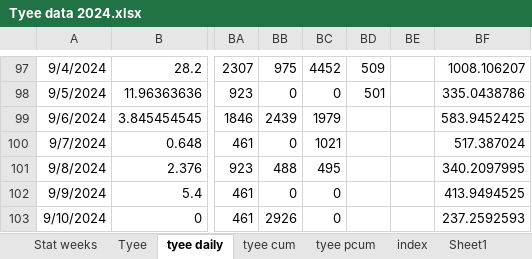
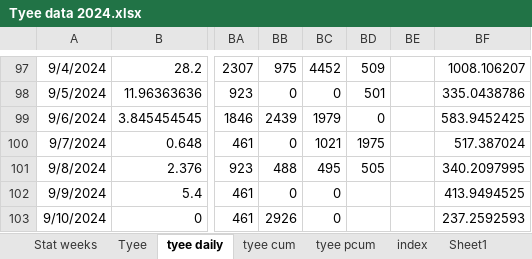
Before and after one commit to Coastland-Research/skeena-salmon-inseason-updates, an Excel workbook: data/Tyee data 2024.xlsx, sheet tyee daily, drawn as a sheet; only a part is shown, gaps mark what is left out; values as stored, in another font and other column widths than the file's, no borders; the diff names each change by its address in the sheet, - before the commit and + after, or states it on an @@ line.

```diff
--- a/data/Tyee data 2024.xlsx (sheet tyee daily)
+++ b/data/Tyee data 2024.xlsx (sheet tyee daily)
-BD99: (empty)
+BD99: 0
-BD100: (empty)
+BD100: 1975
-BD101: (empty)
+BD101: 505
```
Also changed, not shown: sheet index, sheet Tyee, sheet tyee cum, data/babine data 2024.xlsx, 34 other files.
